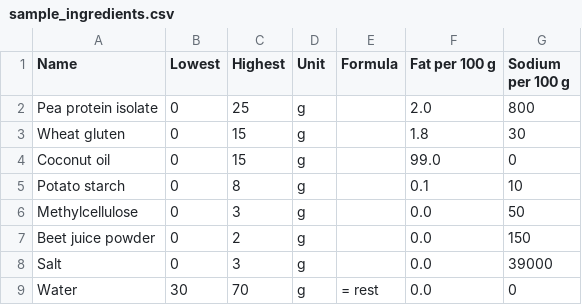
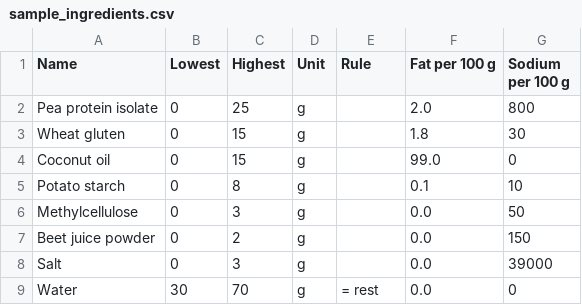
Before and after one commit to thomasat/food_opt, a CSV file: data/sample_ingredients.csv, drawn as a sheet.

```diff
--- a/data/sample_ingredients.csv
+++ b/data/sample_ingredients.csv
@@ -1,2 +1,2 @@
-Name,Lowest,Highest,Unit,Formula,Fat per 100 g,Sodium per 100 g
+Name,Lowest,Highest,Unit,Rule,Fat per 100 g,Sodium per 100 g
 Pea protein isolate,0,25,g,,2.0,800
```
Also changed, not shown: 12 other files.
